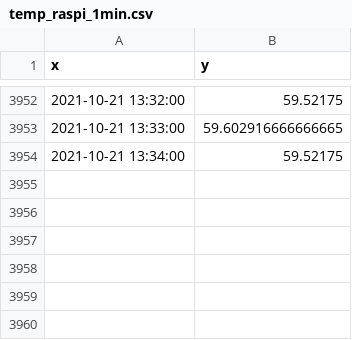
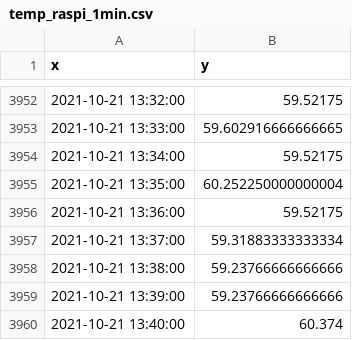
Before and after one commit to suprdory/pitemplog, a CSV file: temp_raspi_1min.csv, drawn as a sheet; only a part is shown, gaps mark what is left out; the diff names each change by its address in the sheet, - before the commit and + after, or states it on an @@ line.

```diff
--- a/temp_raspi_1min.csv
+++ b/temp_raspi_1min.csv
+row 3955: 2021-10-21 13:35:00 | 60.252250000000004
+row 3956: 2021-10-21 13:36:00 | 59.52175
+row 3957: 2021-10-21 13:37:00 | 59.31883333333334
+row 3958: 2021-10-21 13:38:00 | 59.23766666666666
+row 3959: 2021-10-21 13:39:00 | 59.23766666666666
+row 3960: 2021-10-21 13:40:00 | 60.374
```
Also changed, not shown: temp_audiopi_1min.csv, temp_pizero_1min.csv, 1 other file.
